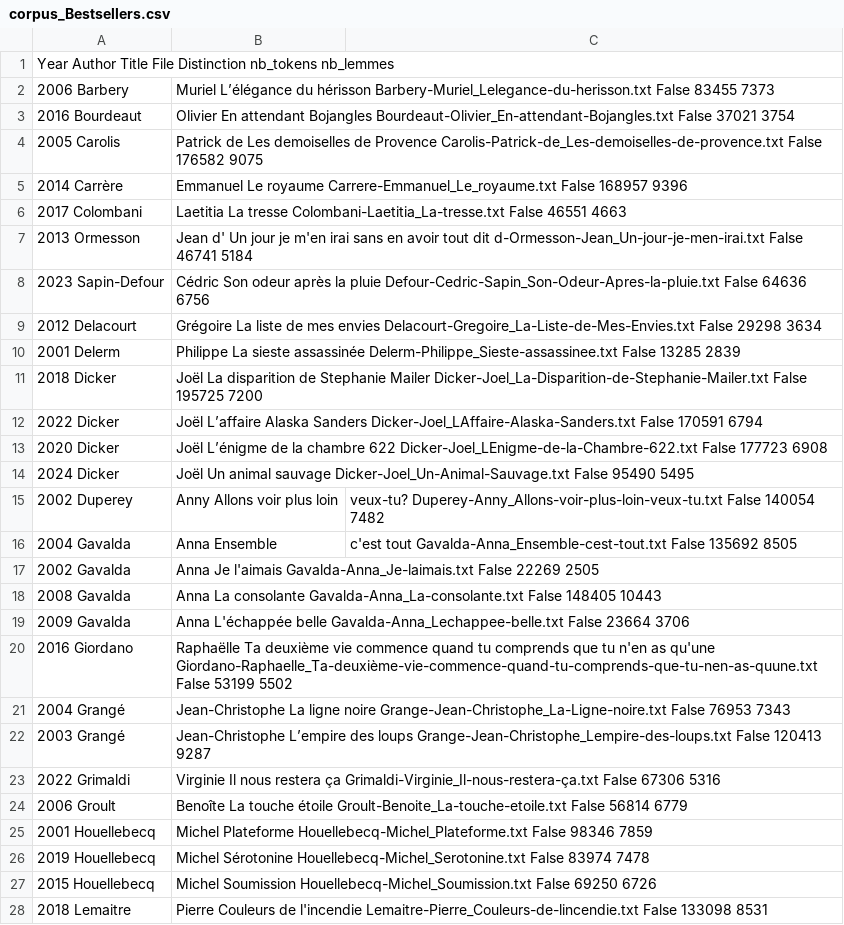
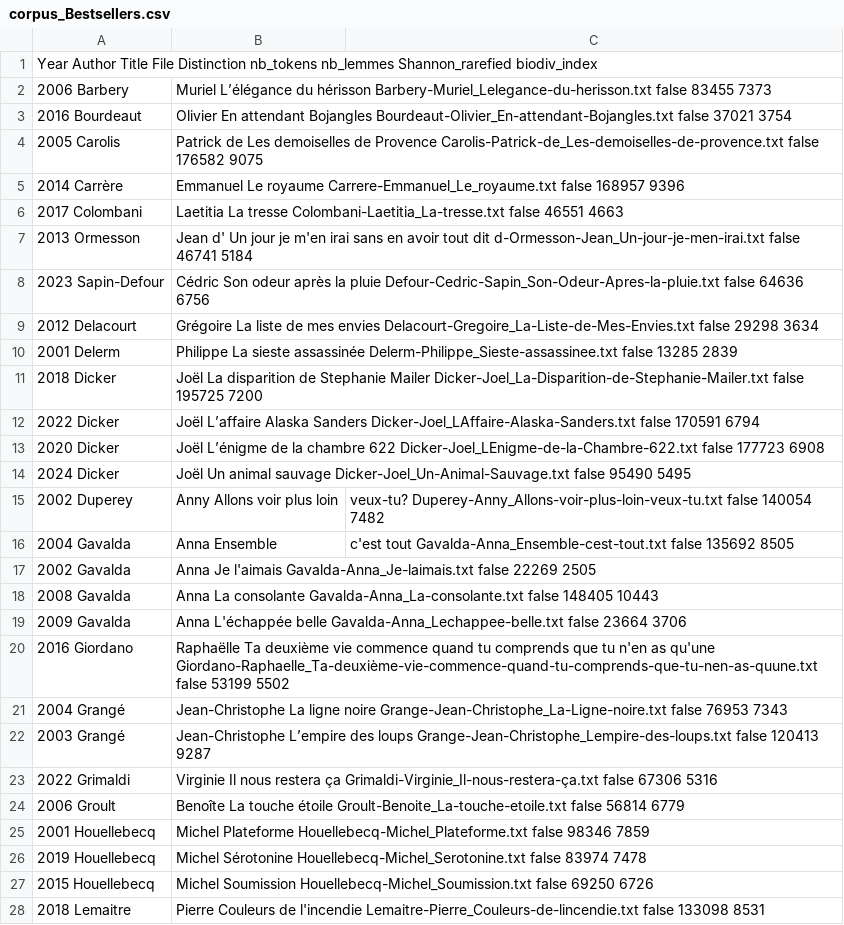
Before and after one commit to Labibafarooq/ecopoetique, a CSV file: corpus_Bestsellers.csv, drawn as a sheet; only a part is shown; the diff covers the shown part only.

```diff
--- a/corpus_Bestsellers.csv
+++ b/corpus_Bestsellers.csv
@@ -1,28 +1,28 @@
-Year	Author	Title	File	Distinction	nb_tokens	nb_lemmes
-2006	Barbery, Muriel	L’élégance du hérisson	Barbery-Muriel_Lelegance-du-herisson.txt	False	83455	7373
-2016	Bourdeaut, Olivier	En attendant Bojangles	Bourdeaut-Olivier_En-attendant-Bojangles.txt	False	37021	3754
-2005	Carolis, Patrick de	Les demoiselles de Provence	Carolis-Patrick-de_Les-demoiselles-de-provence.txt	False	176582	9075
-2014	Carrère, Emmanuel	Le royaume	Carrere-Emmanuel_Le_royaume.txt	False	168957	9396
-2017	Colombani, Laetitia	La tresse	Colombani-Laetitia_La-tresse.txt	False	46551	4663
-2013	Ormesson, Jean d'	Un jour je m'en irai sans en avoir tout dit	d-Ormesson-Jean_Un-jour-je-men-irai.txt	False	46741	5184
-2023	Sapin-Defour, Cédric	Son odeur après la pluie	Defour-Cedric-Sapin_Son-Odeur-Apres-la-pluie.txt	False	64636	6756
-2012	Delacourt, Grégoire	La liste de mes envies	Delacourt-Gregoire_La-Liste-de-Mes-Envies.txt	False	29298	3634
-2001	Delerm, Philippe	La sieste assassinée	Delerm-Philippe_Sieste-assassinee.txt	False	13285	2839
-2018	Dicker, Joël	La disparition de Stephanie Mailer	Dicker-Joel_La-Disparition-de-Stephanie-Mailer.txt	False	195725	7200
-2022	Dicker, Joël	L’affaire Alaska Sanders	Dicker-Joel_LAffaire-Alaska-Sanders.txt	False	170591	6794
-2020	Dicker, Joël	L’énigme de la chambre 622	Dicker-Joel_LEnigme-de-la-Chambre-622.txt	False	177723	6908
-2024	Dicker, Joël	Un animal sauvage	Dicker-Joel_Un-Animal-Sauvage.txt	False	95490	5495
-2002	Duperey, Anny	Allons voir plus loin, veux-tu?	Duperey-Anny_Allons-voir-plus-loin-veux-tu.txt	False	140054	7482
-2004	Gavalda, Anna	Ensemble, c'est tout	Gavalda-Anna_Ensemble-cest-tout.txt	False	135692	8505
-2002	Gavalda, Anna	Je l'aimais	Gavalda-Anna_Je-laimais.txt	False	22269	2505
-2008	Gavalda, Anna	La consolante	Gavalda-Anna_La-consolante.txt	False	148405	10443
-2009	Gavalda, Anna	L'échappée belle	Gavalda-Anna_Lechappee-belle.txt	False	23664	3706
-2016	Giordano, Raphaëlle	Ta deuxième vie commence quand tu comprends que tu n'en as qu'une	Giordano-Raphaelle_Ta-deuxième-vie-commence-quand-tu-comprends-que-tu-nen-as-quune.txt	False	53199	5502
-2004	Grangé, Jean-Christophe	La ligne noire	Grange-Jean-Christophe_La-Ligne-noire.txt	False	76953	7343
-2003	Grangé, Jean-Christophe	L’empire des loups	Grange-Jean-Christophe_Lempire-des-loups.txt	False	120413	9287
-2022	Grimaldi, Virginie	Il nous restera ça	Grimaldi-Virginie_Il-nous-restera-ça.txt	False	67306	5316
-2006	Groult, Benoîte	La touche étoile	Groult-Benoite_La-touche-etoile.txt	False	56814	6779
-2001	Houellebecq, Michel	Plateforme	Houellebecq-Michel_Plateforme.txt	False	98346	7859
-2019	Houellebecq, Michel	Sérotonine	Houellebecq-Michel_Serotonine.txt	False	83974	7478
-2015	Houellebecq, Michel	Soumission	Houellebecq-Michel_Soumission.txt	False	69250	6726
-2018	Lemaitre, Pierre	Couleurs de l'incendie	Lemaitre-Pierre_Couleurs-de-lincendie.txt	False	133098	8531
+Year	Author	Title	File	Distinction	nb_tokens	nb_lemmes	Shannon_rarefied	biodiv_index
+2006	Barbery, Muriel	L’élégance du hérisson	Barbery-Muriel_Lelegance-du-herisson.txt	false	83455	7373		
+2016	Bourdeaut, Olivier	En attendant Bojangles	Bourdeaut-Olivier_En-attendant-Bojangles.txt	false	37021	3754		
+2005	Carolis, Patrick de	Les demoiselles de Provence	Carolis-Patrick-de_Les-demoiselles-de-provence.txt	false	176582	9075		
+2014	Carrère, Emmanuel	Le royaume	Carrere-Emmanuel_Le_royaume.txt	false	168957	9396		
+2017	Colombani, Laetitia	La tresse	Colombani-Laetitia_La-tresse.txt	false	46551	4663		
+2013	Ormesson, Jean d'	Un jour je m'en irai sans en avoir tout dit	d-Ormesson-Jean_Un-jour-je-men-irai.txt	false	46741	5184		
+2023	Sapin-Defour, Cédric	Son odeur après la pluie	Defour-Cedric-Sapin_Son-Odeur-Apres-la-pluie.txt	false	64636	6756		
+2012	Delacourt, Grégoire	La liste de mes envies	Delacourt-Gregoire_La-Liste-de-Mes-Envies.txt	false	29298	3634		
+2001	Delerm, Philippe	La sieste assassinée	Delerm-Philippe_Sieste-assassinee.txt	false	13285	2839		
+2018	Dicker, Joël	La disparition de Stephanie Mailer	Dicker-Joel_La-Disparition-de-Stephanie-Mailer.txt	false	195725	7200		
+2022	Dicker, Joël	L’affaire Alaska Sanders	Dicker-Joel_LAffaire-Alaska-Sanders.txt	false	170591	6794		
+2020	Dicker, Joël	L’énigme de la chambre 622	Dicker-Joel_LEnigme-de-la-Chambre-622.txt	false	177723	6908		
+2024	Dicker, Joël	Un animal sauvage	Dicker-Joel_Un-Animal-Sauvage.txt	false	95490	5495		
+2002	Duperey, Anny	Allons voir plus loin, veux-tu?	Duperey-Anny_Allons-voir-plus-loin-veux-tu.txt	false	140054	7482		
+2004	Gavalda, Anna	Ensemble, c'est tout	Gavalda-Anna_Ensemble-cest-tout.txt	false	135692	8505		
+2002	Gavalda, Anna	Je l'aimais	Gavalda-Anna_Je-laimais.txt	false	22269	2505		
+2008	Gavalda, Anna	La consolante	Gavalda-Anna_La-consolante.txt	false	148405	10443		
+2009	Gavalda, Anna	L'échappée belle	Gavalda-Anna_Lechappee-belle.txt	false	23664	3706		
+2016	Giordano, Raphaëlle	Ta deuxième vie commence quand tu comprends que tu n'en as qu'une	Giordano-Raphaelle_Ta-deuxième-vie-commence-quand-tu-comprends-que-tu-nen-as-quune.txt	false	53199	5502		
+2004	Grangé, Jean-Christophe	La ligne noire	Grange-Jean-Christophe_La-Ligne-noire.txt	false	76953	7343		
+2003	Grangé, Jean-Christophe	L’empire des loups	Grange-Jean-Christophe_Lempire-des-loups.txt	false	120413	9287		
+2022	Grimaldi, Virginie	Il nous restera ça	Grimaldi-Virginie_Il-nous-restera-ça.txt	false	67306	5316		
+2006	Groult, Benoîte	La touche étoile	Groult-Benoite_La-touche-etoile.txt	false	56814	6779		
+2001	Houellebecq, Michel	Plateforme	Houellebecq-Michel_Plateforme.txt	false	98346	7859		
+2019	Houellebecq, Michel	Sérotonine	Houellebecq-Michel_Serotonine.txt	false	83974	7478		
+2015	Houellebecq, Michel	Soumission	Houellebecq-Michel_Soumission.txt	false	69250	6726		
+2018	Lemaitre, Pierre	Couleurs de l'incendie	Lemaitre-Pierre_Couleurs-de-lincendie.txt	false	133098	8531		
```
Also changed, not shown: 97 edited cells elsewhere in this file, 3 other files.
